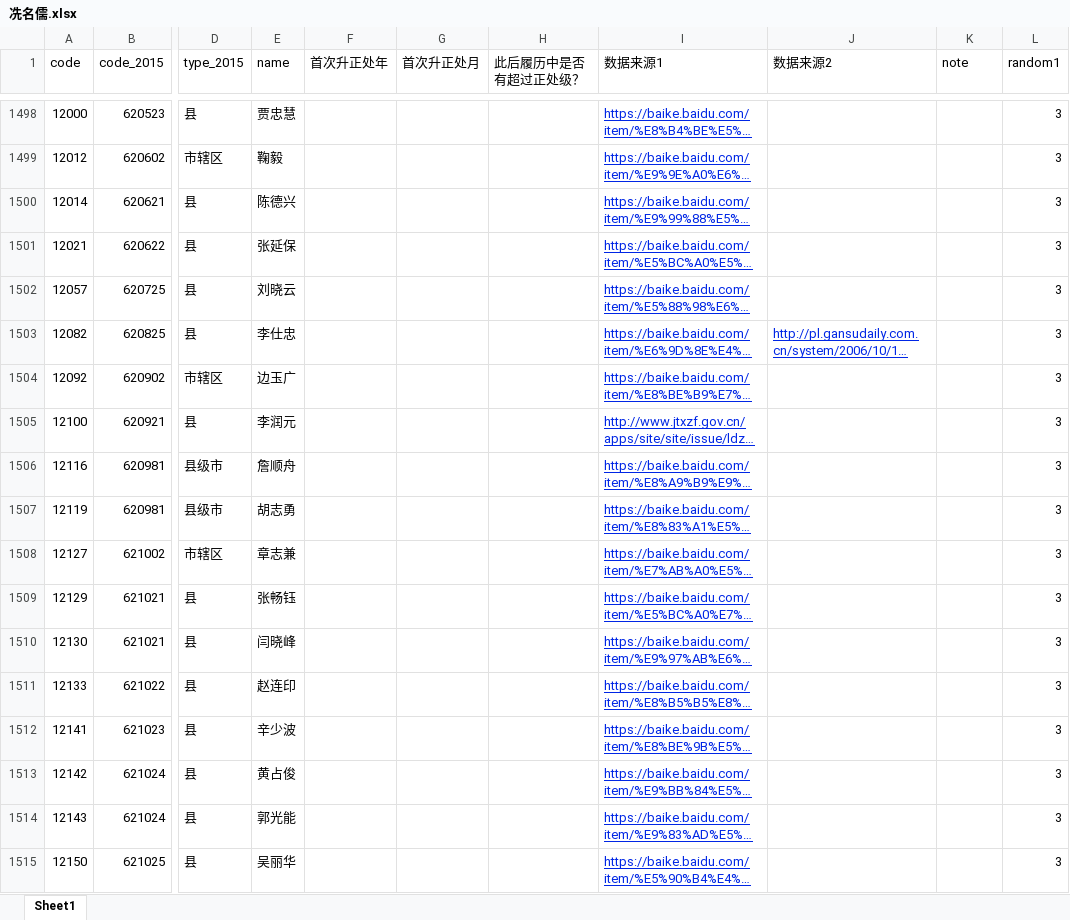
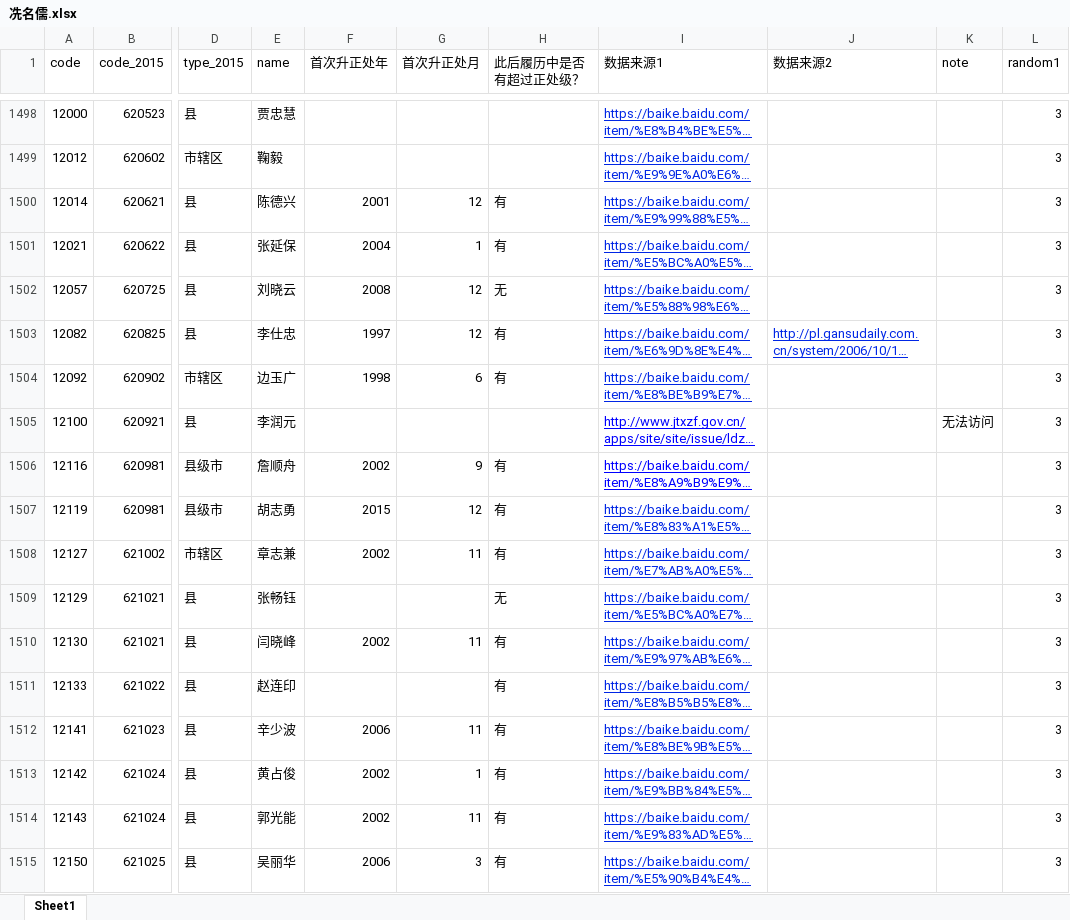
Before and after one commit to walker51758/Research_Assistance, an Excel workbook: 冼名儒.xlsx, sheet Sheet1, drawn as a sheet; only a part is shown, gaps mark what is left out; long unchanged cells end in …; values as stored, in another font and other column widths than the file's, no borders; the diff covers the shown part only; the diff names each change by its address in the sheet, - before the commit and + after, or states it on an @@ line.

```diff
--- a/冼名儒.xlsx (sheet Sheet1)
+++ b/冼名儒.xlsx (sheet Sheet1)
-F1500 (首次升正处年): (empty)
+F1500 (首次升正处年): 2001
-G1500 (首次升正处月): (empty)
+G1500 (首次升正处月): 12
-H1500:H1501 (此后履历中是否有超过正处级？): (empty)
+H1500:H1501 (此后履历中是否有超过正处级？): 有
-F1501 (首次升正处年): (empty)
+F1501 (首次升正处年): 2004
-G1501 (首次升正处月): (empty)
+G1501 (首次升正处月): 1
-F1502 (首次升正处年): (empty)
+F1502 (首次升正处年): 2008
-G1502:G1503 (首次升正处月): (empty)
+G1502:G1503 (首次升正处月): 12
-H1502 (此后履历中是否有超过正处级？): (empty)
+H1502 (此后履历中是否有超过正处级？): 无
-F1503 (首次升正处年): (empty)
+F1503 (首次升正处年): 1997
-H1503:H1504 (此后履历中是否有超过正处级？): (empty)
+H1503:H1504 (此后履历中是否有超过正处级？): 有
-F1504 (首次升正处年): (empty)
+F1504 (首次升正处年): 1998
-G1504 (首次升正处月): (empty)
+G1504 (首次升正处月): 6
-I1505:I1506 text colour: #0026E5
+I1505:I1506 text colour: #0000FF
-K1505 (note): (empty)
+K1505 (note): 无法访问
-F1506 (首次升正处年): (empty)
+F1506 (首次升正处年): 2002
-G1506 (首次升正处月): (empty)
+G1506 (首次升正处月): 9
-H1506:H1508 (此后履历中是否有超过正处级？): (empty)
+H1506:H1508 (此后履历中是否有超过正处级？): 有
-F1507 (首次升正处年): (empty)
+F1507 (首次升正处年): 2015
-G1507 (首次升正处月): (empty)
+G1507 (首次升正处月): 12
-F1508 (首次升正处年): (empty)
+F1508 (首次升正处年): 2002
-G1508 (首次升正处月): (empty)
+G1508 (首次升正处月): 11
-H1509 (此后履历中是否有超过正处级？): (empty)
+H1509 (此后履历中是否有超过正处级？): 无
-F1510 (首次升正处年): (empty)
+F1510 (首次升正处年): 2002
-G1510 (首次升正处月): (empty)
+G1510 (首次升正处月): 11
-H1510:H1515 (此后履历中是否有超过正处级？): (empty)
+H1510:H1515 (此后履历中是否有超过正处级？): 有
-F1512 (首次升正处年): (empty)
+F1512 (首次升正处年): 2006
-G1512 (首次升正处月): (empty)
+G1512 (首次升正处月): 11
-F1513:F1514 (首次升正处年): (empty)
+F1513:F1514 (首次升正处年): 2002
-G1513 (首次升正处月): (empty)
+G1513 (首次升正处月): 1
-G1514 (首次升正处月): (empty)
+G1514 (首次升正处月): 11
-F1515 (首次升正处年): (empty)
+F1515 (首次升正处年): 2006
-G1515 (首次升正处月): (empty)
+G1515 (首次升正处月): 3
```
Also changed, not shown: 115 edited cells and cell formats elsewhere in this sheet, 1 other file.
